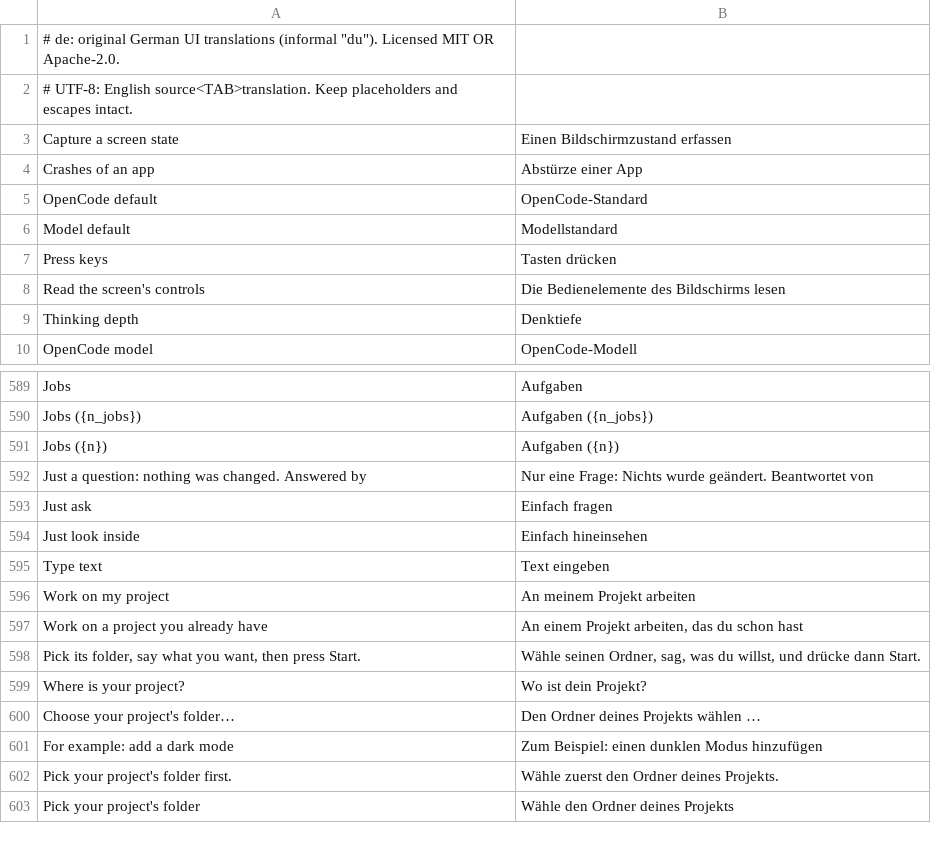
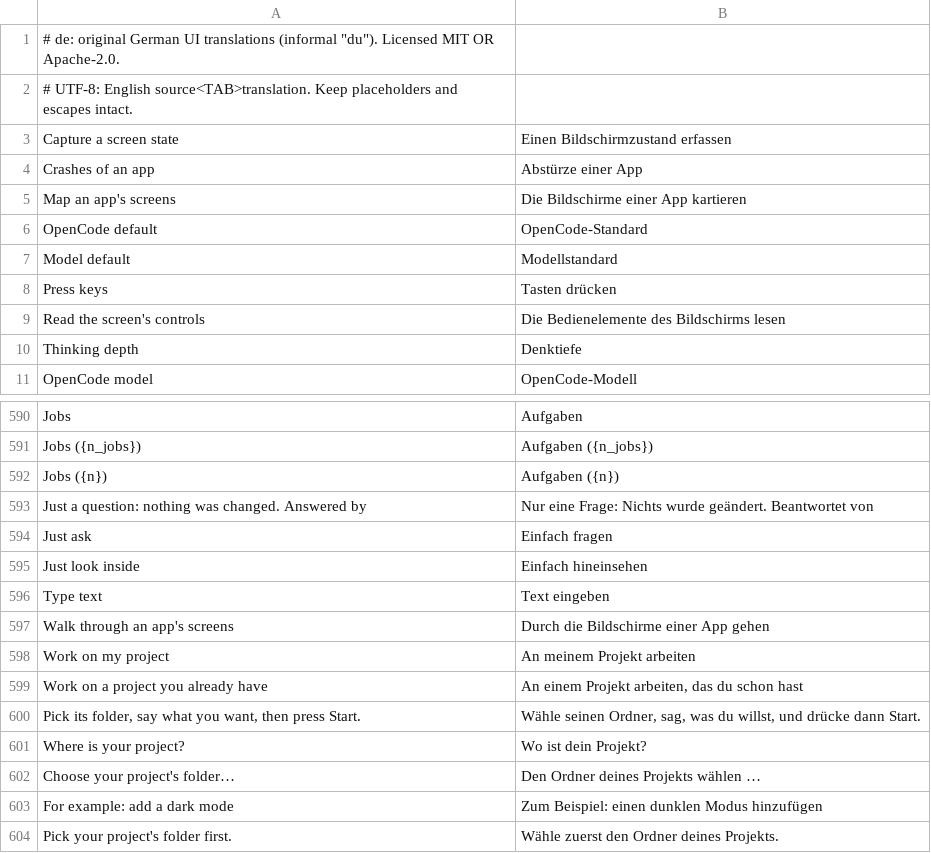
Before and after one commit to GreyCatVP/craft-anything, a TSV file: crates/ui-egui/src/i18n/de.tsv, drawn as a sheet; only a part is shown, gaps mark what is left out; the shorter side is filled out with more unchanged rows; the diff names each change by its address in the sheet, - before the commit and + after, or states it on an @@ line.

```diff
--- a/crates/ui-egui/src/i18n/de.tsv
+++ b/crates/ui-egui/src/i18n/de.tsv
+row 5: Map an app's screens | Die Bildschirme einer App kartieren
+row 597: Walk through an app's screens | Durch die Bildschirme einer App gehen
```
Also changed, not shown: crates/ui-egui/src/i18n/cs.tsv, crates/ui-egui/src/i18n/ko.tsv, 3 other files.
